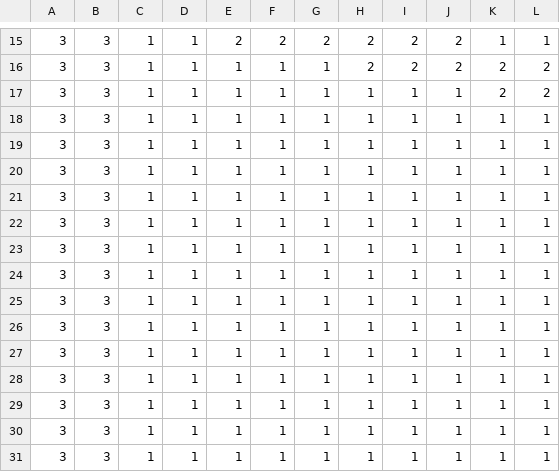
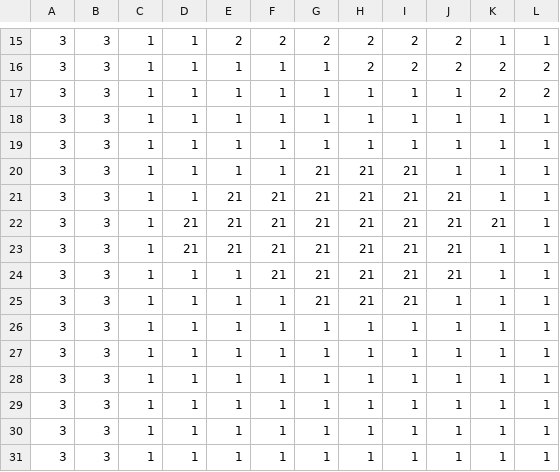
Before and after one commit to hakanartuc/PixelGame, a CSV file: assets/maps/world.csv, drawn as a sheet; only a part is shown, gaps mark what is left out; the diff names each change by its address in the sheet, - before the commit and + after, or states it on an @@ line.

```diff
--- a/assets/maps/world.csv
+++ b/assets/maps/world.csv
-G20:G25: 1
+G20:G25: 21
-H20:H25: 1
+H20:H25: 21
-I20:I25: 1
+I20:I25: 21
-E21:E23: 1
+E21:E23: 21
-F21:F24: 1
+F21:F24: 21
-J21:J24: 1
+J21:J24: 21
-D22:D23: 1
+D22:D23: 21
-K22: 1
+K22: 21
```
Also changed, not shown: 11 other files.
